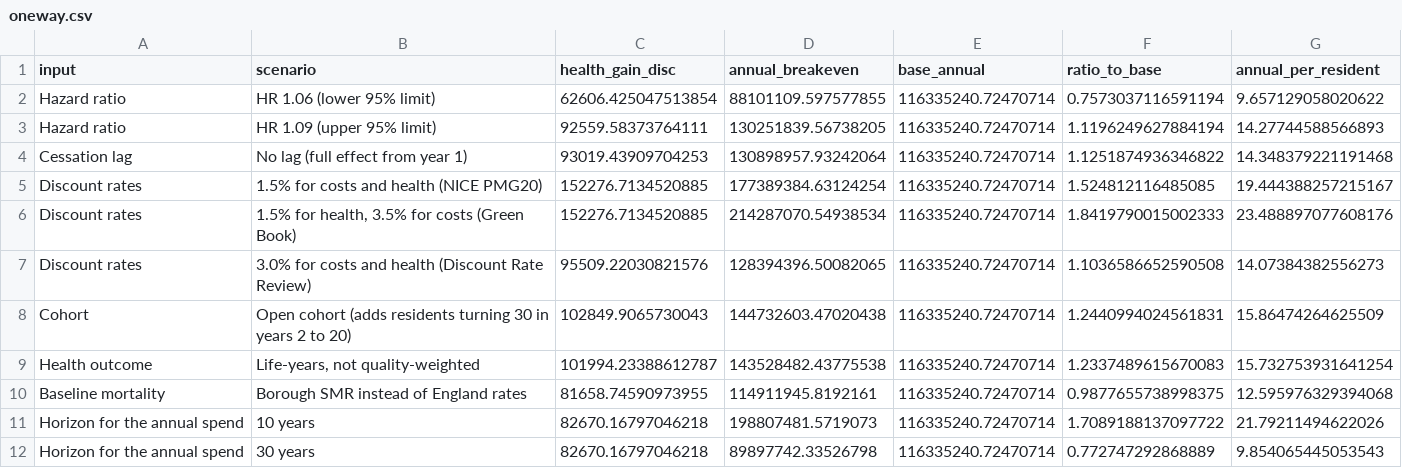
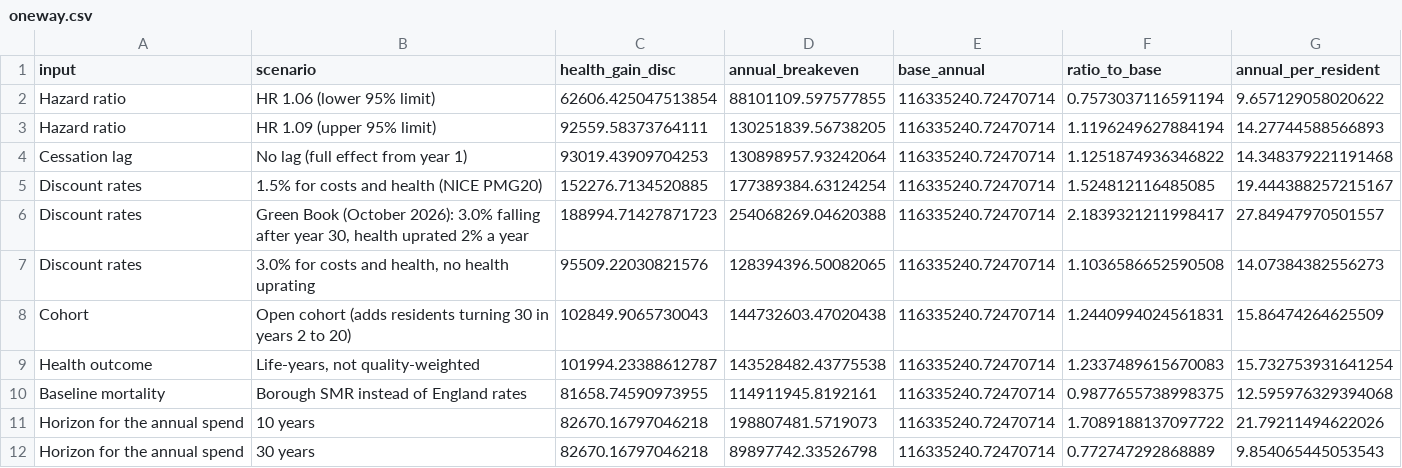
Before and after one commit to LKOTA97/london-air-health, a CSV file: outputs/oneway.csv, drawn as a sheet.

```diff
--- a/outputs/oneway.csv
+++ b/outputs/oneway.csv
@@ -5,4 +5,4 @@ Cessation lag,No lag (full effect from year 1),93019.43909704253,130898957.93242
 Discount rates,1.5% for costs and health (NICE PMG20),152276.7134520885,177389384.63124254,116335240.72470714,1.524812116485085,19.444388257215167
-Discount rates,"1.5% for health, 3.5% for costs (Green Book)",152276.7134520885,214287070.54938534,116335240.72470714,1.8419790015002333,23.488897077608176
-Discount rates,3.0% for costs and health (Discount Rate Review),95509.22030821576,128394396.50082065,116335240.72470714,1.1036586652590508,14.07384382556273
+Discount rates,"Green Book (October 2026): 3.0% falling after year 30, health uprated 2% a year",188994.71427871723,254068269.04620388,116335240.72470714,2.1839321211998417,27.84947970501557
+Discount rates,"3.0% for costs and health, no health uprating",95509.22030821576,128394396.50082065,116335240.72470714,1.1036586652590508,14.07384382556273
 Cohort,Open cohort (adds residents turning 30 in years 2 to 20),102849.9065730043,144732603.47020438,116335240.72470714,1.2440994024561831,15.86474264625509
```
Also changed, not shown: model/parameters.csv, outputs/breakeven.csv, 16 other files.
